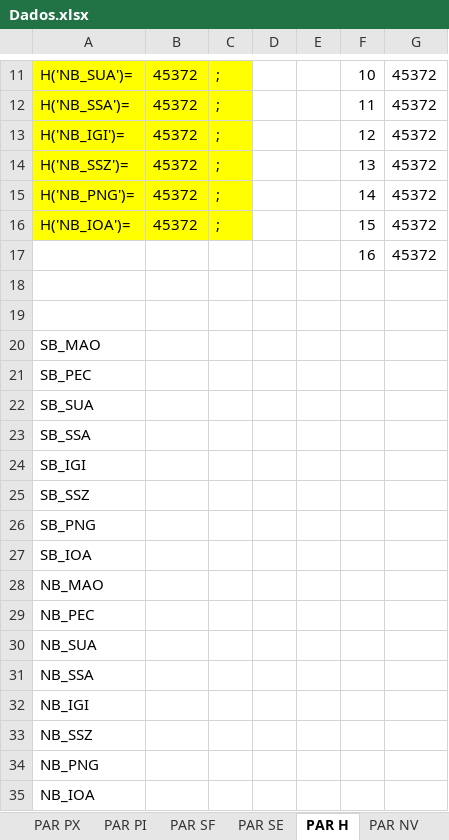
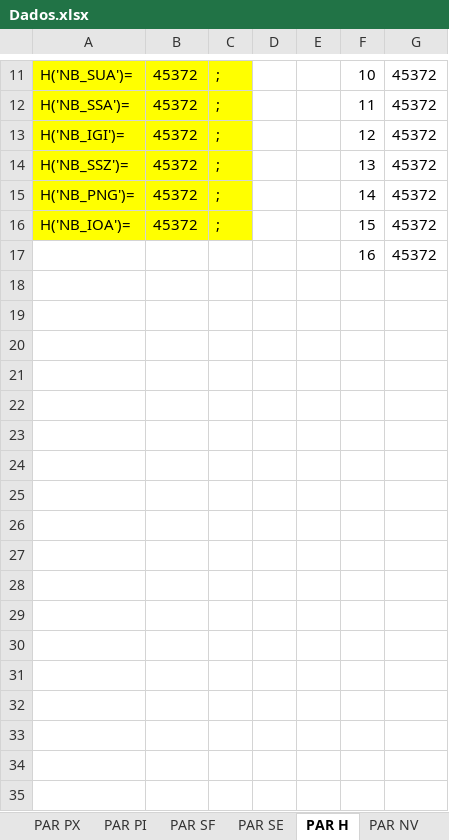
Before and after one commit to enzokgomes/PlanejamentoEstocasticoDeRotas, an Excel workbook: Input/Dados.xlsx, sheet PAR H, drawn as a sheet; only a part is shown, gaps mark what is left out; values as stored, in another font and other column widths than the file's, no borders; the diff names each change by its address in the sheet, - before the commit and + after, or states it on an @@ line.

```diff
--- a/Input/Dados.xlsx (sheet PAR H)
+++ b/Input/Dados.xlsx (sheet PAR H)
-row 18: (empty)
-row 19: (empty)
-row 20: SB_MAO
-row 21: SB_PEC
-row 22: SB_SUA
-row 23: SB_SSA
-row 24: SB_IGI
-row 25: SB_SSZ
-row 26: SB_PNG
-row 27: SB_IOA
-row 28: NB_MAO
-row 29: NB_PEC
-row 30: NB_SUA
-row 31: NB_SSA
-row 32: NB_IGI
-row 33: NB_SSZ
-row 34: NB_PNG
-row 35: NB_IOA
```
Also changed, not shown: sheet PAR DF, other sheet tabs, hidden cells, Output/Scenario_0.35_3500_0_0_0_0_0_0.xlsx, 3 other files.
